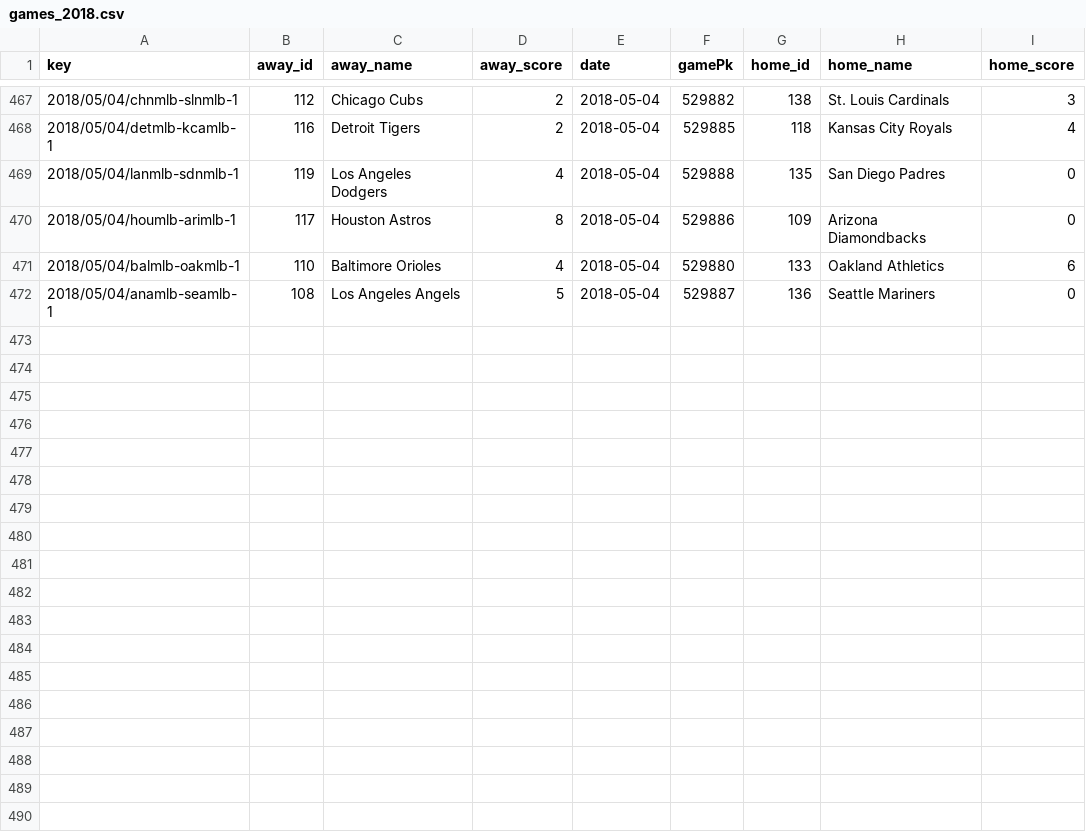
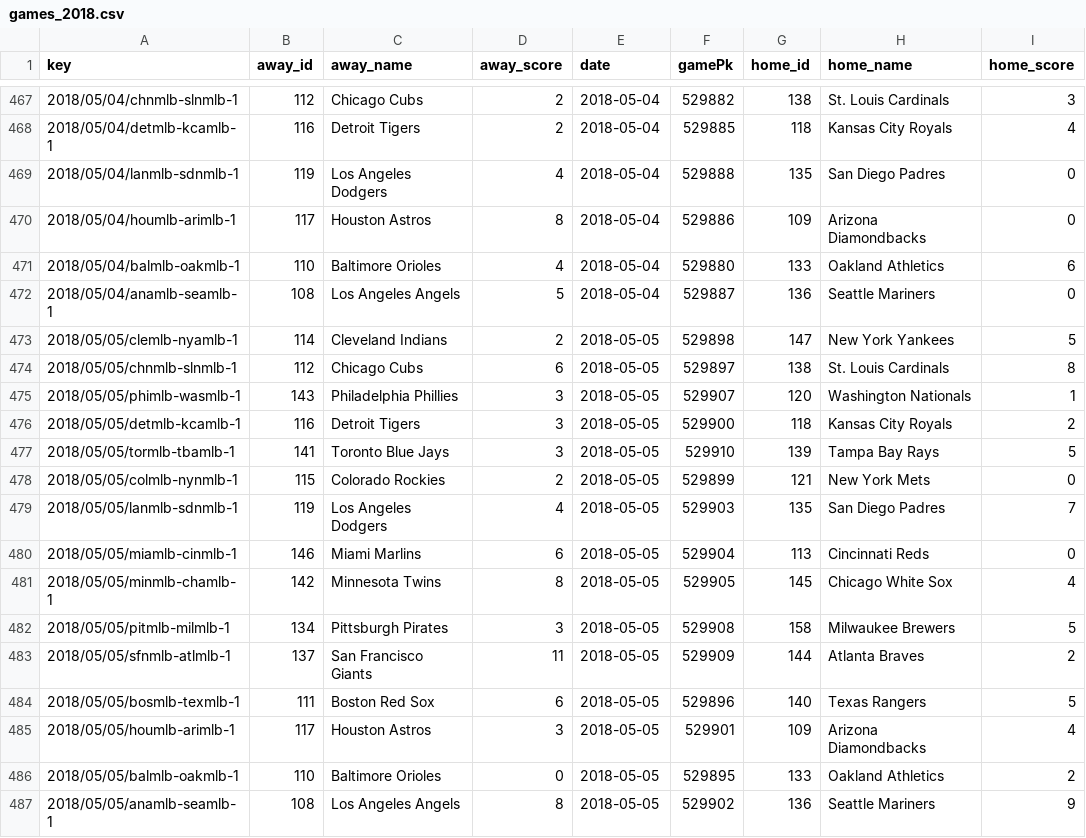
Before and after one commit to usbogie/mlb-daily-predictor, a CSV file: data/games/games_2018.csv, drawn as a sheet; only a part is shown, gaps mark what is left out.

```diff
--- a/data/games/games_2018.csv
+++ b/data/games/games_2018.csv
@@ -472 +472,16 @@ key,away_id,away_name,away_score,date,gamePk,home_id,home_name,home_score
 2018/05/04/anamlb-seamlb-1,108,Los Angeles Angels,5,2018-05-04,529887,136,Seattle Mariners,0
+2018/05/05/clemlb-nyamlb-1,114,Cleveland Indians,2,2018-05-05,529898,147,New York Yankees,5
+2018/05/05/chnmlb-slnmlb-1,112,Chicago Cubs,6,2018-05-05,529897,138,St. Louis Cardinals,8
+2018/05/05/phimlb-wasmlb-1,143,Philadelphia Phillies,3,2018-05-05,529907,120,Washington Nationals,1
+2018/05/05/detmlb-kcamlb-1,116,Detroit Tigers,3,2018-05-05,529900,118,Kansas City Royals,2
+2018/05/05/tormlb-tbamlb-1,141,Toronto Blue Jays,3,2018-05-05,529910,139,Tampa Bay Rays,5
+2018/05/05/colmlb-nynmlb-1,115,Colorado Rockies,2,2018-05-05,529899,121,New York Mets,0
+2018/05/05/lanmlb-sdnmlb-1,119,Los Angeles Dodgers,4,2018-05-05,529903,135,San Diego Padres,7
+2018/05/05/miamlb-cinmlb-1,146,Miami Marlins,6,2018-05-05,529904,113,Cincinnati Reds,0
+2018/05/05/minmlb-chamlb-1,142,Minnesota Twins,8,2018-05-05,529905,145,Chicago White Sox,4
+2018/05/05/pitmlb-milmlb-1,134,Pittsburgh Pirates,3,2018-05-05,529908,158,Milwaukee Brewers,5
+2018/05/05/sfnmlb-atlmlb-1,137,San Francisco Giants,11,2018-05-05,529909,144,Atlanta Braves,2
+2018/05/05/bosmlb-texmlb-1,111,Boston Red Sox,6,2018-05-05,529896,140,Texas Rangers,5
+2018/05/05/houmlb-arimlb-1,117,Houston Astros,3,2018-05-05,529901,109,Arizona Diamondbacks,4
+2018/05/05/balmlb-oakmlb-1,110,Baltimore Orioles,0,2018-05-05,529895,133,Oakland Athletics,2
+2018/05/05/anamlb-seamlb-1,108,Los Angeles Angels,8,2018-05-05,529902,136,Seattle Mariners,9
```
Also changed, not shown: data/lines/lines_2018.csv, data/lines/today.csv, 9 other files.
